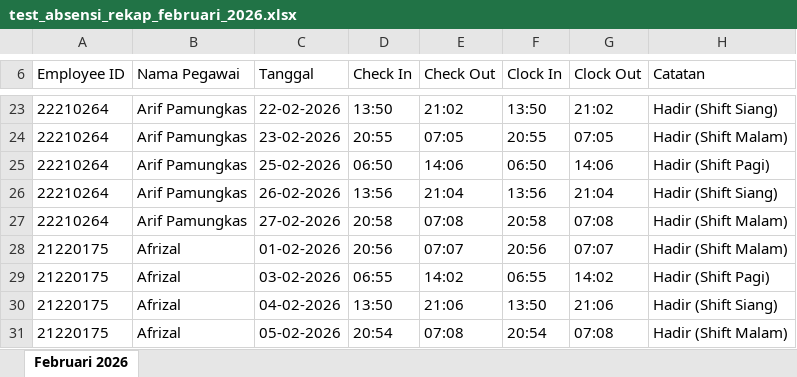
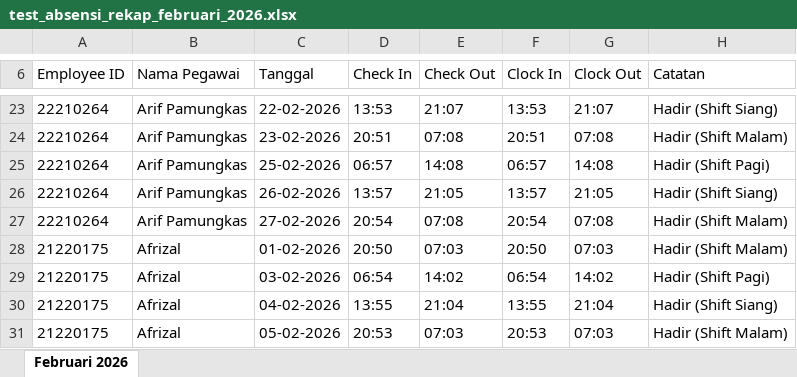
Before and after one commit to DIMFAQ/RSBA, an Excel workbook: public/downloads/sample_import/test_absensi_rekap_februari_2026.xlsx, sheet Februari 2026, drawn as a sheet; only a part is shown, gaps mark what is left out; values as stored, in another font and other column widths than the file's, no borders; the diff covers the shown part only; the diff names each change by its address in the sheet, - before the commit and + after, or states it on an @@ line.

```diff
--- a/public/downloads/sample_import/test_absensi_rekap_februari_2026.xlsx (sheet Februari 2026)
+++ b/public/downloads/sample_import/test_absensi_rekap_februari_2026.xlsx (sheet Februari 2026)
-D23 (Check In): 13:50
+D23 (Check In): 13:53
-E23 (Check Out): 21:02
+E23 (Check Out): 21:07
-F23 (Clock In): 13:50
+F23 (Clock In): 13:53
-G23 (Clock Out): 21:02
+G23 (Clock Out): 21:07
-D24 (Check In): 20:55
+D24 (Check In): 20:51
-E24 (Check Out): 07:05
+E24 (Check Out): 07:08
-F24 (Clock In): 20:55
+F24 (Clock In): 20:51
-G24 (Clock Out): 07:05
+G24 (Clock Out): 07:08
-D25 (Check In): 06:50
+D25 (Check In): 06:57
-E25 (Check Out): 14:06
+E25 (Check Out): 14:08
-F25 (Clock In): 06:50
+F25 (Clock In): 06:57
-G25 (Clock Out): 14:06
+G25 (Clock Out): 14:08
-D26 (Check In): 13:56
+D26 (Check In): 13:57
-E26 (Check Out): 21:04
+E26 (Check Out): 21:05
-F26 (Clock In): 13:56
+F26 (Clock In): 13:57
-G26 (Clock Out): 21:04
+G26 (Clock Out): 21:05
-D27 (Check In): 20:58
+D27 (Check In): 20:54
-F27 (Clock In): 20:58
+F27 (Clock In): 20:54
-D28 (Check In): 20:56
+D28 (Check In): 20:50
-E28 (Check Out): 07:07
+E28 (Check Out): 07:03
-F28 (Clock In): 20:56
+F28 (Clock In): 20:50
-G28 (Clock Out): 07:07
+G28 (Clock Out): 07:03
-D29 (Check In): 06:55
+D29 (Check In): 06:54
-F29 (Clock In): 06:55
+F29 (Clock In): 06:54
-D30 (Check In): 13:50
+D30 (Check In): 13:55
-E30 (Check Out): 21:06
+E30 (Check Out): 21:04
-F30 (Clock In): 13:50
+F30 (Clock In): 13:55
-G30 (Clock Out): 21:06
+G30 (Clock Out): 21:04
-D31 (Check In): 20:54
+D31 (Check In): 20:53
-E31 (Check Out): 07:08
+E31 (Check Out): 07:03
-F31 (Clock In): 20:54
+F31 (Clock In): 20:53
-G31 (Clock Out): 07:08
+G31 (Clock Out): 07:03
```
Also changed, not shown: other rows of this sheet, public/downloads/sample_import/test_absensi_rekap_januari_2026.xlsx, 3 other files.
